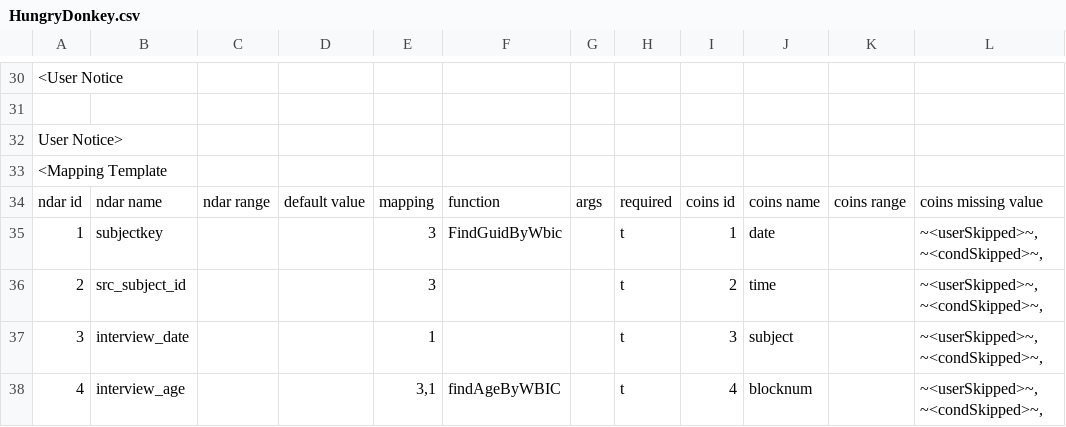
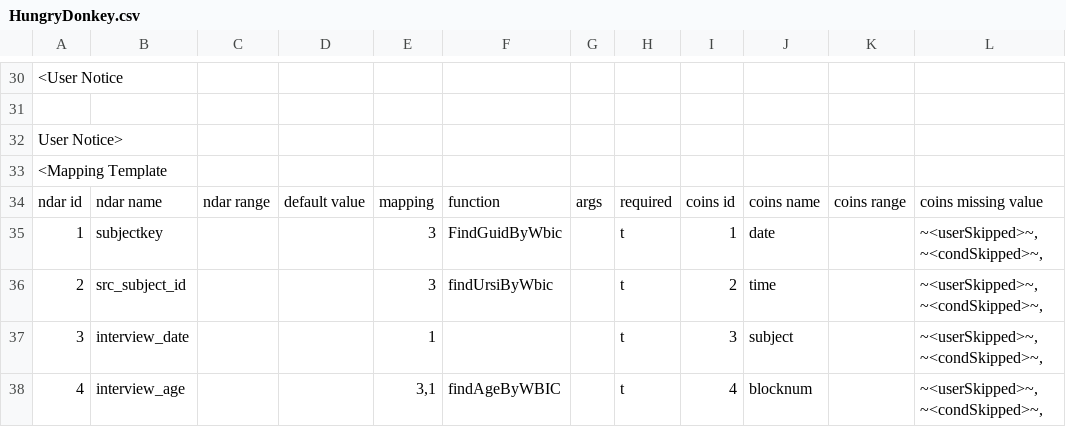
Before and after one commit to rrlittle/rocket, a CSV file: mapping_files/HungryDonkey.csv, drawn as a sheet; only a part is shown, gaps mark what is left out.

```diff
--- a/mapping_files/HungryDonkey.csv
+++ b/mapping_files/HungryDonkey.csv
@@ -35,3 +35,3 @@ ndar id,ndar name,ndar range,default value,mapping,function,args,required,coins
 1,subjectkey,,,3,FindGuidByWbic,,t,1,date,,"~<userSkipped>~,~<condSkipped>~,"
-2,src_subject_id,,,3,,,t,2,time,,"~<userSkipped>~,~<condSkipped>~,"
+2,src_subject_id,,,3,findUrsiByWbic,,t,2,time,,"~<userSkipped>~,~<condSkipped>~,"
 3,interview_date,,,1,,,t,3,subject,,"~<userSkipped>~,~<condSkipped>~,"
```
Also changed, not shown: sink_datafiles/jjTestResult.csv, 6 other files.
